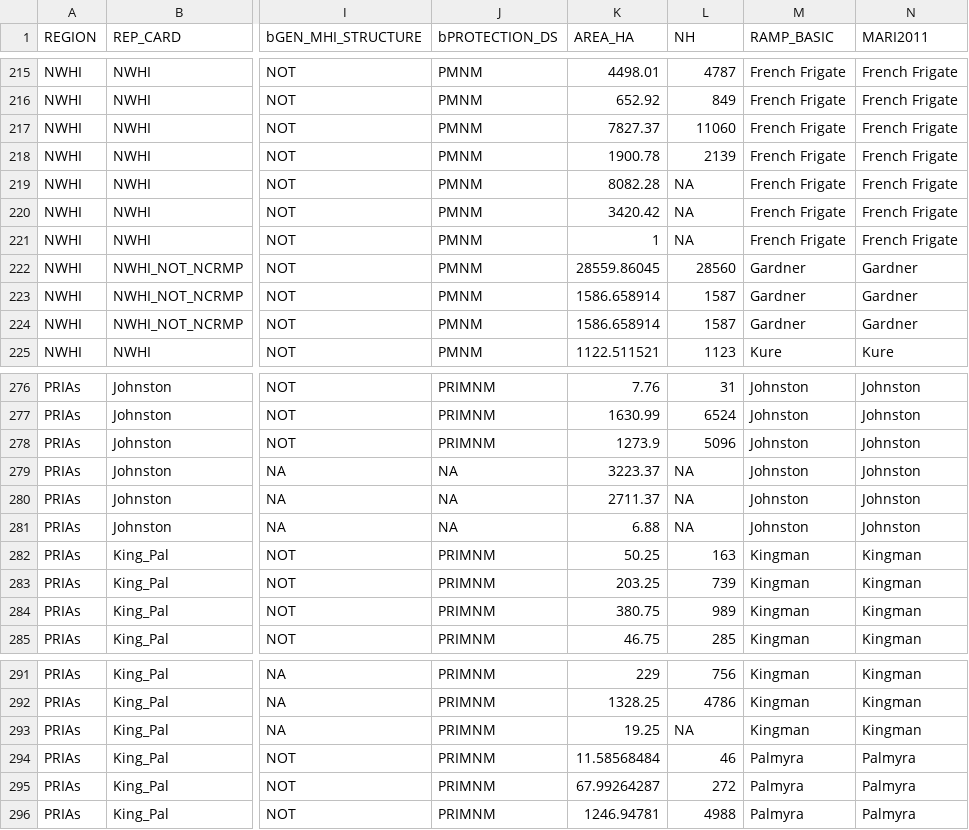
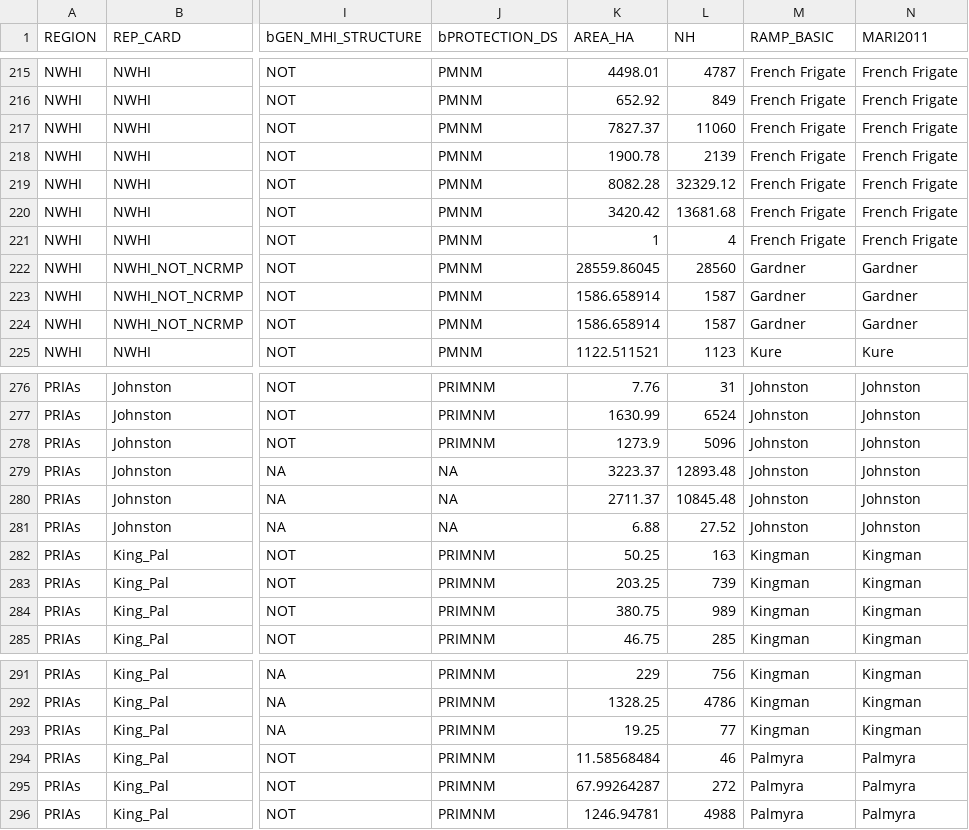
Before and after one commit to fish-crep/fish-paste, a CSV file: data/Sectors-Strata-Areas.csv, drawn as a sheet; only a part is shown, gaps mark what is left out; the diff names each change by its address in the sheet, - before the commit and + after, or states it on an @@ line.

Commit message:
Updated NH
calculated NH for protected slope based on area (formally NA).

```diff
--- a/data/Sectors-Strata-Areas.csv
+++ b/data/Sectors-Strata-Areas.csv
-L219 (NH): NA
+L219 (NH): 32329.12
-L220 (NH): NA
+L220 (NH): 13681.68
-L221 (NH): NA
+L221 (NH): 4
-L279 (NH): NA
+L279 (NH): 12893.48
-L280 (NH): NA
+L280 (NH): 10845.48
-L281 (NH): NA
+L281 (NH): 27.52
-L293 (NH): NA
+L293 (NH): 77
```
